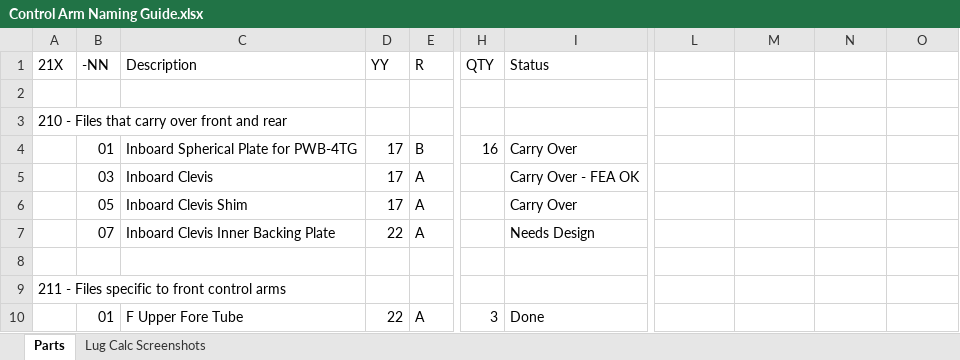
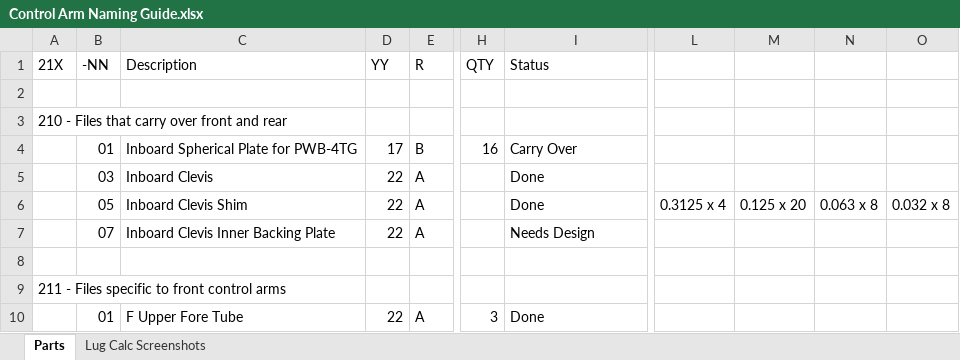
Before and after one commit to Lileigh/Active-CAD, an Excel workbook: 200 - Chassis/210 - Control Arms/Control Arm Naming Guide.xlsx, sheet Parts, drawn as a sheet; only a part is shown, gaps mark what is left out; values as stored, in another font and other column widths than the file's, no borders; the diff names each change by its address in the sheet, - before the commit and + after, or states it on an @@ line.

```diff
--- a/200 - Chassis/210 - Control Arms/Control Arm Naming Guide.xlsx (sheet Parts)
+++ b/200 - Chassis/210 - Control Arms/Control Arm Naming Guide.xlsx (sheet Parts)
-D5:D6 (YY): 17
+D5:D6 (YY): 22
-I5 (Status): Carry Over - FEA OK
+I5 (Status): Done
-I6 (Status): Carry Over
+I6 (Status): Done
-L6: (empty)
+L6: 0.3125 x 4
-M6: (empty)
+M6: 0.125 x 20
-N6: (empty)
+N6: 0.063 x 8
-O6: (empty)
+O6: 0.032 x 8
```
Also changed, not shown: 6 other files.
